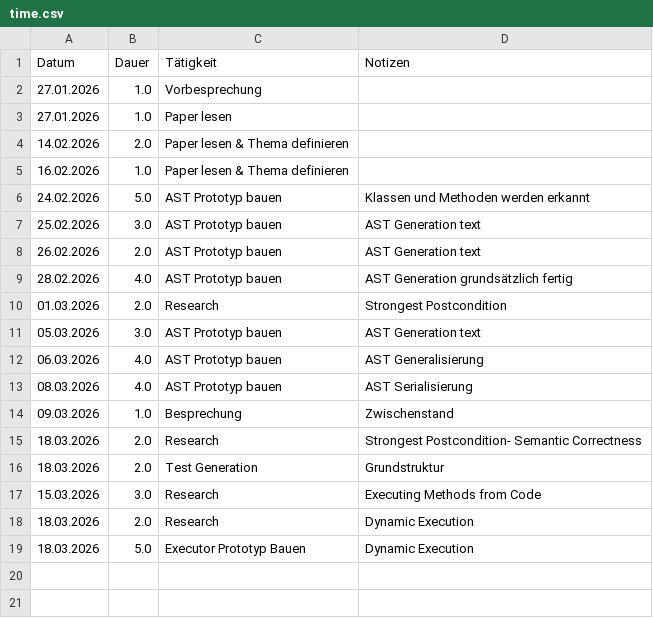
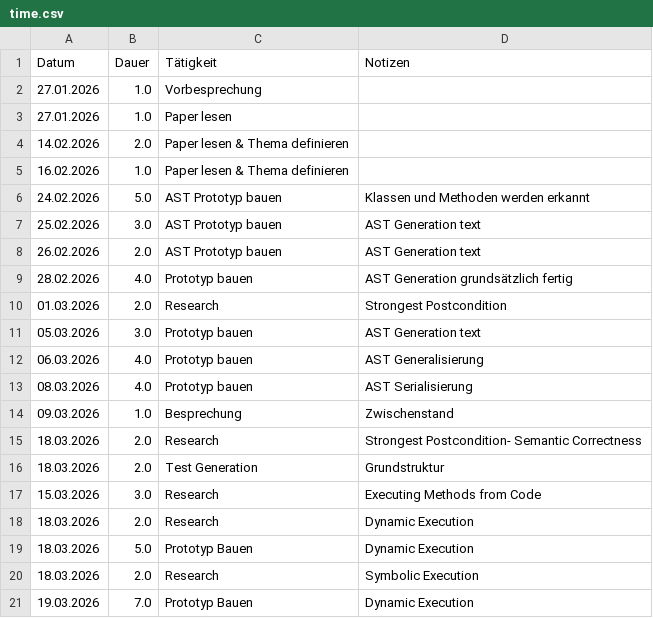
Before and after one commit to maxganguly/Bachelorarbeit, a CSV file: time.csv, drawn as a sheet.

Commit message:
Added Dynamic Execution with Testcases

```diff
--- a/time.csv
+++ b/time.csv
@@ -8,7 +8,7 @@ Datum;Dauer;Tätigkeit;Notizen
 26.02.2026;2.0;AST Prototyp bauen; AST Generation text
-28.02.2026;4.0;AST Prototyp bauen; AST Generation grundsätzlich fertig
+28.02.2026;4.0;Prototyp bauen; AST Generation grundsätzlich fertig
 01.03.2026;2.0;Research; Strongest Postcondition
-05.03.2026;3.0;AST Prototyp bauen; AST Generation text
-06.03.2026;4.0;AST Prototyp bauen; AST Generalisierung
-08.03.2026;4.0;AST Prototyp bauen; AST Serialisierung
+05.03.2026;3.0;Prototyp bauen; AST Generation text
+06.03.2026;4.0;Prototyp bauen; AST Generalisierung
+08.03.2026;4.0;Prototyp bauen; AST Serialisierung
 09.03.2026;1.0;Besprechung; Zwischenstand
@@ -18,2 +18,4 @@ Datum;Dauer;Tätigkeit;Notizen
 18.03.2026;2.0;Research; Dynamic Execution
-18.03.2026;5.0;Executor Prototyp Bauen; Dynamic Execution
+18.03.2026;5.0;Prototyp Bauen; Dynamic Execution
+18.03.2026;2.0;Research; Symbolic Execution
+19.03.2026;7.0;Prototyp Bauen; Dynamic Execution
```
Also changed, not shown: 8 other files.
